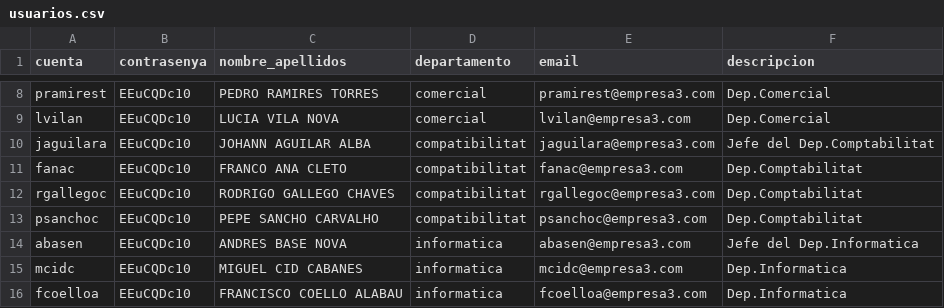
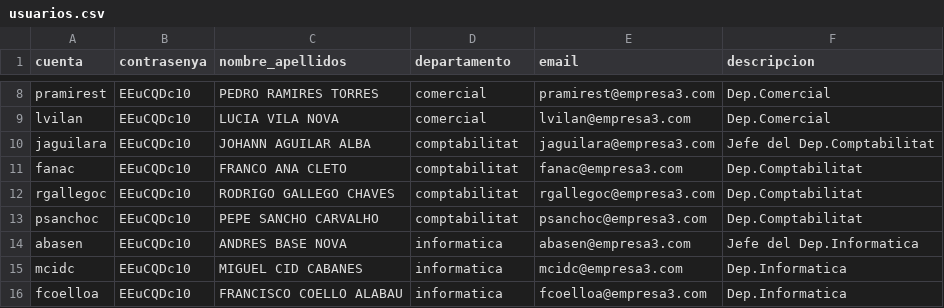
Before and after one commit to alumar8937/Reto1_Equipo3, a CSV file: Scripts/usuarios.csv, drawn as a sheet; only a part is shown, gaps mark what is left out.

Commit message:
Update usuarios.csv

```diff
--- a/Scripts/usuarios.csv
+++ b/Scripts/usuarios.csv
@@ -9,6 +9,6 @@ pramirest,EEuCQDc10,PEDRO RAMIRES TORRES,comercial,pramirest@empresa3.com,Dep.Co
 lvilan,EEuCQDc10,LUCIA VILA NOVA,comercial,lvilan@empresa3.com,Dep.Comercial
-jaguilara,EEuCQDc10,JOHANN AGUILAR ALBA,compatibilitat,jaguilara@empresa3.com,Jefe del Dep.Comptabilitat
-fanac,EEuCQDc10,FRANCO ANA CLETO,compatibilitat,fanac@empresa3.com,Dep.Comptabilitat
-rgallegoc,EEuCQDc10,RODRIGO GALLEGO CHAVES,compatibilitat,rgallegoc@empresa3.com,Dep.Comptabilitat
-psanchoc,EEuCQDc10,PEPE SANCHO CARVALHO,compatibilitat,psanchoc@empresa3.com,Dep.Comptabilitat
+jaguilara,EEuCQDc10,JOHANN AGUILAR ALBA,comptabilitat,jaguilara@empresa3.com,Jefe del Dep.Comptabilitat
+fanac,EEuCQDc10,FRANCO ANA CLETO,comptabilitat,fanac@empresa3.com,Dep.Comptabilitat
+rgallegoc,EEuCQDc10,RODRIGO GALLEGO CHAVES,comptabilitat,rgallegoc@empresa3.com,Dep.Comptabilitat
+psanchoc,EEuCQDc10,PEPE SANCHO CARVALHO,comptabilitat,psanchoc@empresa3.com,Dep.Comptabilitat
 abasen,EEuCQDc10,ANDRES BASE NOVA,informatica,abasen@empresa3.com,Jefe del Dep.Informatica
```
